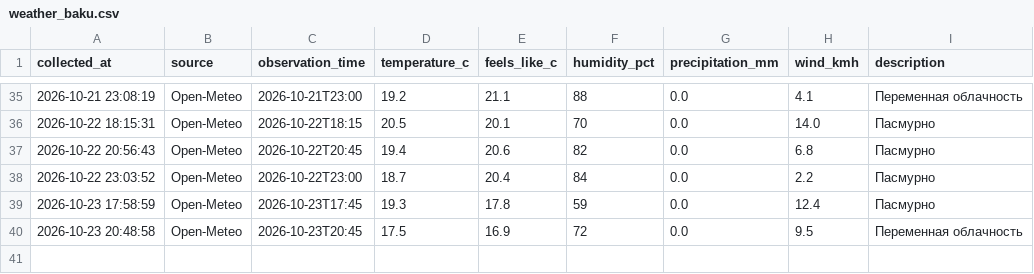
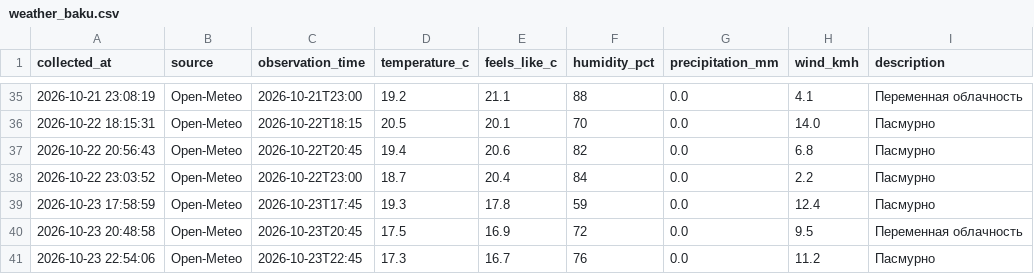
Before and after one commit to islamnasirova-cyber/weather-baku2, a CSV file: weather_baku.csv, drawn as a sheet; only a part is shown, gaps mark what is left out.

Commit message:
Weather update 2026-10-23 18:54 UTC

```diff
--- a/weather_baku.csv
+++ b/weather_baku.csv
@@ -40 +40,2 @@
 2026-10-23 20:48:58,Open-Meteo,2026-10-23T20:45,17.5,16.9,72,0.0,9.5,Переменная облачность
+2026-10-23 22:54:06,Open-Meteo,2026-10-23T22:45,17.3,16.7,76,0.0,11.2,Пасмурно
```
